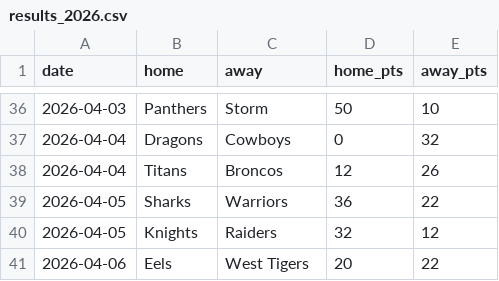
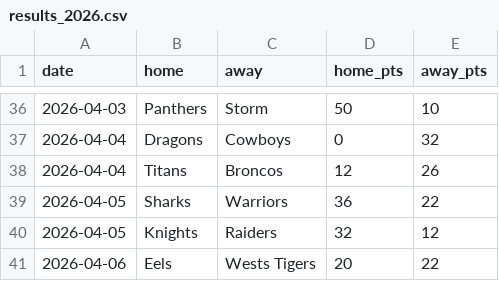
Before and after one commit to Rossdavo/nrl-ai-predictor, a CSV file: results_2026.csv, drawn as a sheet; only a part is shown, gaps mark what is left out.

Commit message:
Update results_2026.csv

```diff
--- a/results_2026.csv
+++ b/results_2026.csv
@@ -40,2 +40,2 @@ date,home,away,home_pts,away_pts
 2026-04-05,Knights,Raiders,32,12
-2026-04-06,Eels,West Tigers,20,22
+2026-04-06,Eels,Wests Tigers,20,22
```
